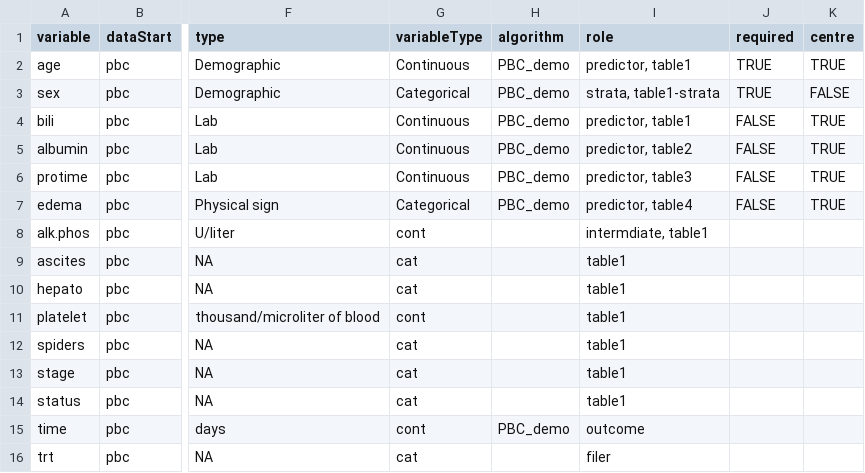
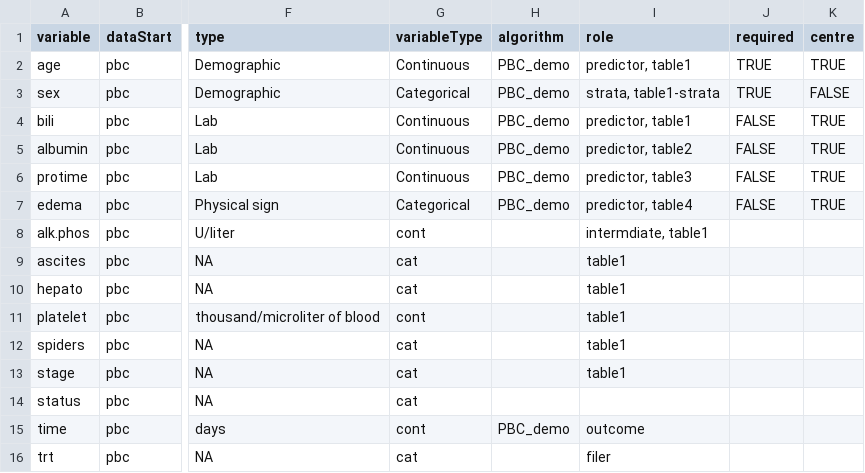
Before and after one commit to Big-Life-Lab/bllflow, a CSV file: inst/extdata/PBC-variables.csv, drawn as a sheet; only a part is shown, gaps mark what is left out; the diff names each change by its address in the sheet, - before the commit and + after, or states it on an @@ line.

Commit message:
Update PBC-variables.csv

```diff
--- a/inst/extdata/PBC-variables.csv
+++ b/inst/extdata/PBC-variables.csv
-I14 (role): table1
+I14 (role): (empty)
```
